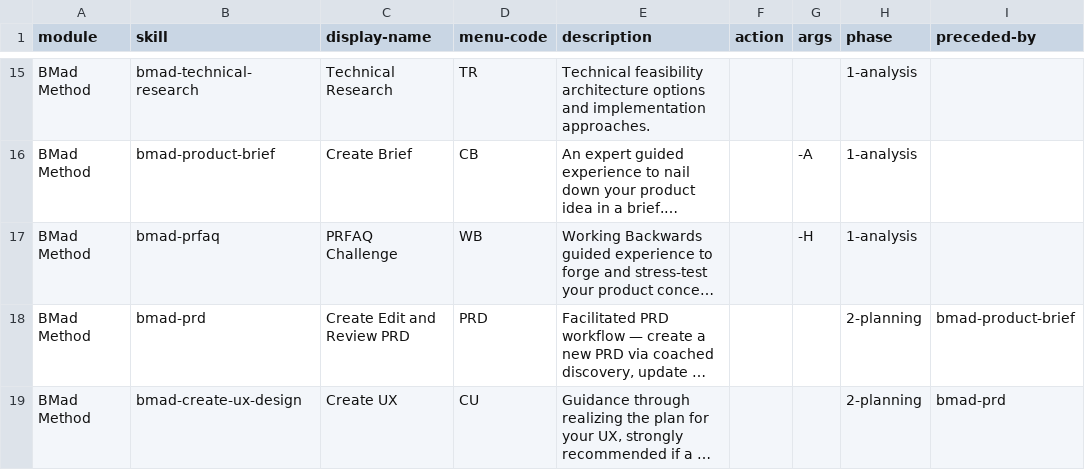
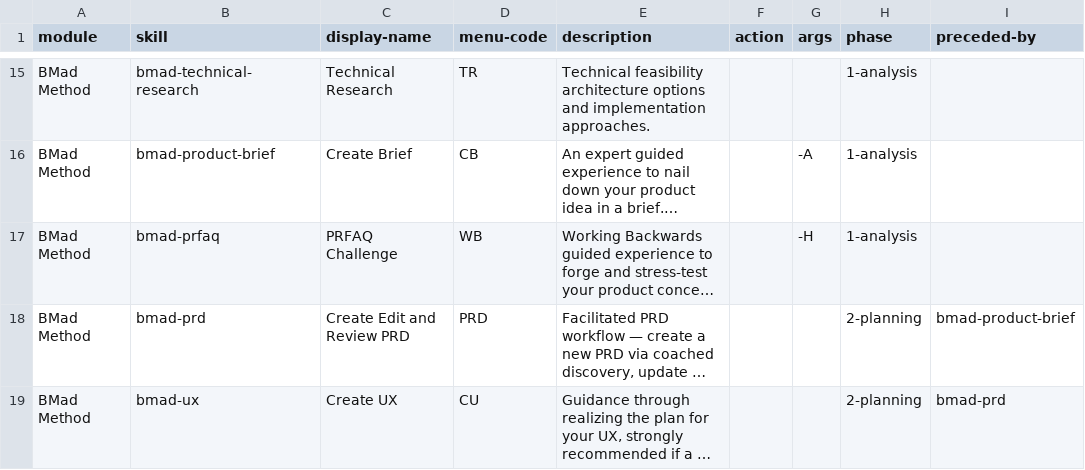
Before and after one commit to 4neverCompany/AIart4never-Studio, a CSV file: _bmad/bmm/module-help.csv, drawn as a sheet; only a part is shown, gaps mark what is left out; long unchanged cells end in …; the diff covers the shown part only; the diff names each change by its address in the sheet, - before the commit and + after, or states it on an @@ line.

```diff
--- a/_bmad/bmm/module-help.csv
+++ b/_bmad/bmm/module-help.csv
-B19 (skill): bmad-create-ux-design
+B19 (skill): bmad-ux
```
Also changed, not shown: 4 edited cells elsewhere in this file, _bmad/_config/bmad-help.csv, _bmad/_config/files-manifest.csv, 9 other files.
